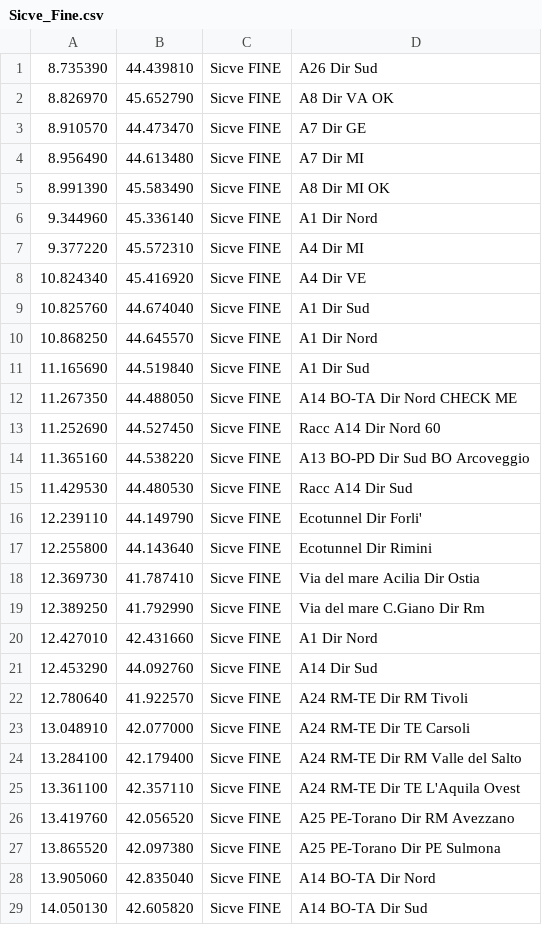
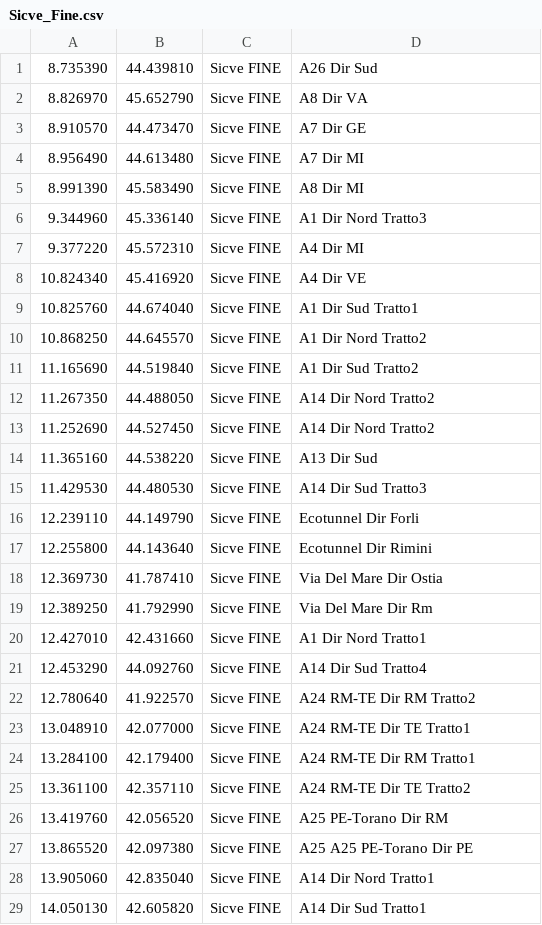
Before and after one commit to biappi/10-years-old-backup, a CSV file: Autovelox/trunk/Autovelox2Pro/Sicve_Fine.csv, drawn as a sheet; only a part is shown; the diff covers the shown part only.

```diff
--- a/Autovelox/trunk/Autovelox2Pro/Sicve_Fine.csv
+++ b/Autovelox/trunk/Autovelox2Pro/Sicve_Fine.csv
@@ -1,29 +1,29 @@
 8.735390,44.439810,Sicve FINE, A26 Dir Sud
-8.826970,45.652790,Sicve FINE, A8 Dir VA										OK
+8.826970,45.652790,Sicve FINE, A8 Dir VA									
 8.910570,44.473470,Sicve FINE, A7 Dir GE
 8.956490,44.613480,Sicve FINE, A7 Dir MI
-8.991390,45.583490,Sicve FINE, A8 Dir MI										OK
-9.344960,45.336140,Sicve FINE, A1 Dir Nord
+8.991390,45.583490,Sicve FINE, A8 Dir MI										
+9.344960,45.336140,Sicve FINE, A1 Dir Nord Tratto3
 9.377220,45.572310,Sicve FINE, A4 Dir MI
 10.824340,45.416920,Sicve FINE, A4 Dir VE
-10.825760,44.674040,Sicve FINE, A1 Dir Sud
-10.868250,44.645570,Sicve FINE, A1 Dir Nord
-11.165690,44.519840,Sicve FINE, A1 Dir Sud
-11.267350,44.488050,Sicve FINE, A14 BO-TA Dir Nord CHECK ME
-11.252690,44.527450,Sicve FINE, Racc A14 Dir Nord 60
-11.365160,44.538220,Sicve FINE, A13 BO-PD Dir Sud BO Arcoveggio
-11.429530,44.480530,Sicve FINE, Racc A14 Dir Sud
-12.239110,44.149790,Sicve FINE, Ecotunnel Dir Forli'
+10.825760,44.674040,Sicve FINE, A1 Dir Sud Tratto1
+10.868250,44.645570,Sicve FINE, A1 Dir Nord Tratto2
+11.165690,44.519840,Sicve FINE, A1 Dir Sud Tratto2
+11.267350,44.488050,Sicve FINE, A14 Dir Nord Tratto2
+11.252690,44.527450,Sicve FINE, A14 Dir Nord Tratto2
+11.365160,44.538220,Sicve FINE, A13 Dir Sud
+11.429530,44.480530,Sicve FINE, A14 Dir Sud Tratto3
+12.239110,44.149790,Sicve FINE, Ecotunnel Dir Forli
 12.255800,44.143640,Sicve FINE, Ecotunnel Dir Rimini
-12.369730,41.787410,Sicve FINE, Via del mare Acilia Dir Ostia
-12.389250,41.792990,Sicve FINE, Via del mare C.Giano Dir Rm
-12.427010,42.431660,Sicve FINE, A1 Dir Nord
-12.453290,44.092760,Sicve FINE, A14 Dir Sud
-12.780640,41.922570,Sicve FINE, A24 RM-TE Dir RM Tivoli
-13.048910,42.077000,Sicve FINE, A24 RM-TE Dir TE Carsoli
-13.284100,42.179400,Sicve FINE, A24 RM-TE Dir RM Valle del Salto
-13.361100,42.357110,Sicve FINE, A24 RM-TE Dir TE L'Aquila Ovest
-13.419760,42.056520,Sicve FINE, A25 PE-Torano Dir RM Avezzano
-13.865520,42.097380,Sicve FINE, A25 PE-Torano Dir PE Sulmona
-13.905060,42.835040,Sicve FINE, A14 BO-TA Dir Nord
-14.050130,42.605820,Sicve FINE, A14 BO-TA Dir Sud
+12.369730,41.787410,Sicve FINE, Via Del Mare Dir Ostia
+12.389250,41.792990,Sicve FINE, Via Del Mare Dir Rm
+12.427010,42.431660,Sicve FINE, A1 Dir Nord Tratto1
+12.453290,44.092760,Sicve FINE, A14 Dir Sud Tratto4
+12.780640,41.922570,Sicve FINE, A24 RM-TE Dir RM Tratto2
+13.048910,42.077000,Sicve FINE, A24 RM-TE Dir TE Tratto1
+13.284100,42.179400,Sicve FINE, A24 RM-TE Dir RM Tratto1
+13.361100,42.357110,Sicve FINE, A24 RM-TE Dir TE Tratto2
+13.419760,42.056520,Sicve FINE, A25 PE-Torano Dir RM
+13.865520,42.097380,Sicve FINE, A25 A25 PE-Torano Dir PE
+13.905060,42.835040,Sicve FINE, A14 Dir Nord Tratto1
+14.050130,42.605820,Sicve FINE, A14 Dir Sud Tratto1
```
Also changed, not shown: 5 edited cells elsewhere in this file, Autovelox/trunk/Autovelox2Pro/Sicve_Inizio.csv.
